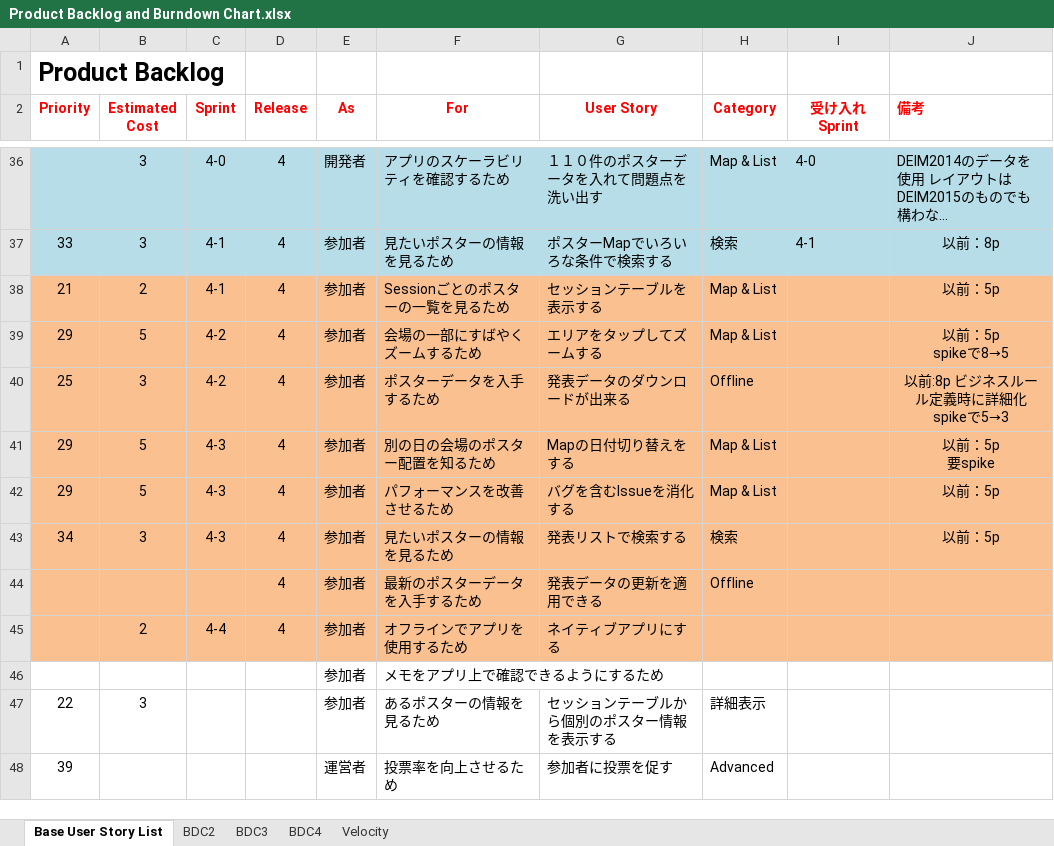
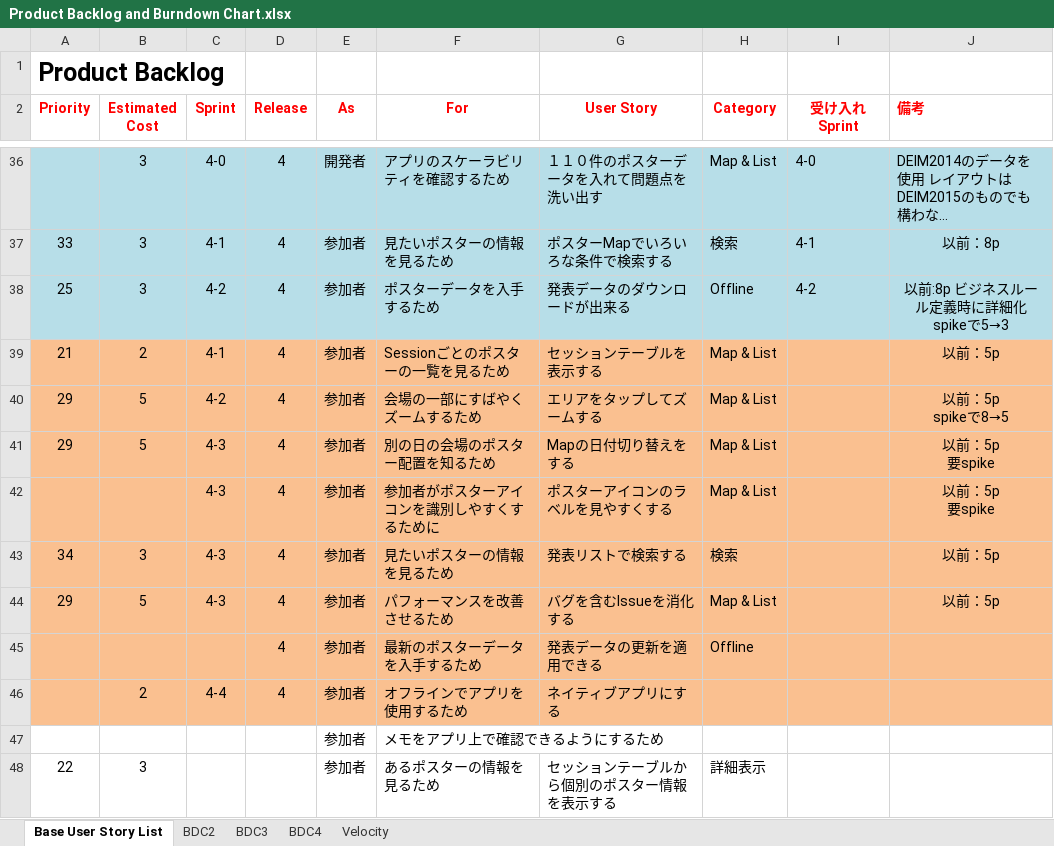
Before and after one commit to Tsukuba-SAY/documents, an Excel workbook: Product Backlog and Burndown Chart.xlsx, sheet Base User Story List, drawn as a sheet; only a part is shown, gaps mark what is left out; the shorter side is filled out with more unchanged rows; long unchanged cells end in …; values as stored, in another font and other column widths than the file's, no borders; removed rows and columns are numbered as before the commit, all else as after; ↵ is a line break in a cell; the diff names each change by its address in the sheet, - before the commit and + after, or states it on an @@ line.

```diff
--- a/Product Backlog and Burndown Chart.xlsx (sheet Base User Story List)
+++ b/Product Backlog and Burndown Chart.xlsx (sheet Base User Story List)
+row 38: 25 | 3 | 4-2 | 4 | 参加者 | ポスターデータを入手するため | 発表データのダウンロードが出来る | Offline | 4-2 | 以前:8p ビジネスルール定義時に詳細化 ↵ spikeで5→3
-row 40: 25 | 3 | 4-2 | 4 | 参加者 | ポスターデータを入手するため | 発表データのダウンロードが出来る | Offline |  | 以前:8p ビジネスルール定義時に詳細化 ↵ spikeで5→3
+row 42:  |  | 4-3 | 4 | 参加者 | 参加者がポスターアイコンを識別しやすくするために | ポスターアイコンのラベルを見やすくする | Map & List |  | 以前：5p ↵ 要spike
```
Also changed, not shown: charts or pictures, UserStoriesAndBusinessRules_Release2.xlsx.
